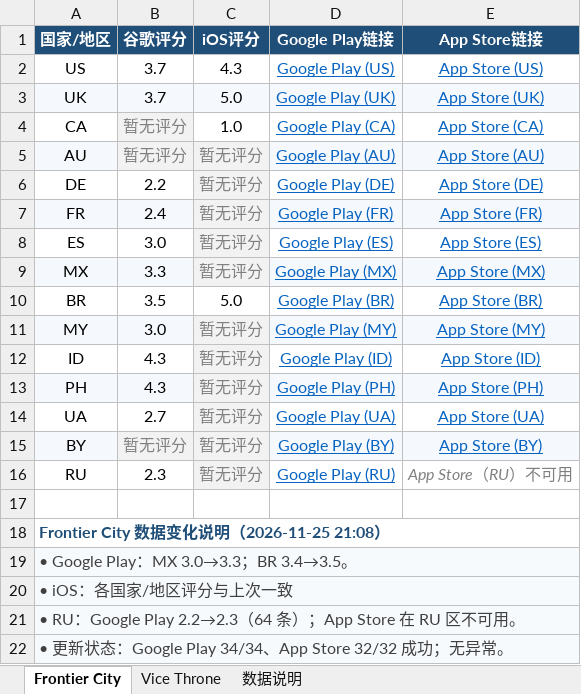
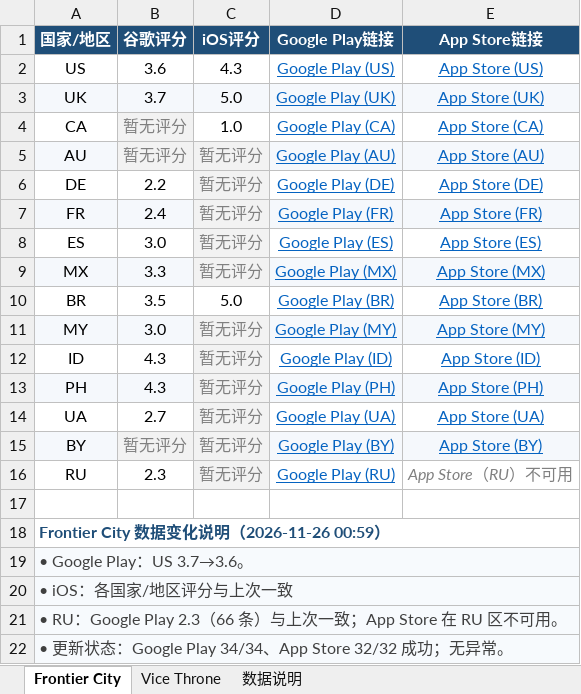
Before and after one commit to lixiangmei2021-alt/store-ratings-dashboard, an Excel workbook: 商店评分汇总_latest.xlsx, sheet Frontier City, drawn as a sheet; values as stored, in another font and other column widths than the file's, no borders; the diff names each change by its address in the sheet, - before the commit and + after, or states it on an @@ line.

Commit message:
Update store ratings [skip ci]

```diff
--- a/商店评分汇总_latest.xlsx (sheet Frontier City)
+++ b/商店评分汇总_latest.xlsx (sheet Frontier City)
-B2 (谷歌评分): 3.7
+B2 (谷歌评分): 3.6
-A18 (国家/地区): Frontier City 数据变化说明（2026-11-25 21:08）
+A18 (国家/地区): Frontier City 数据变化说明（2026-11-26 00:59）
-A19 (国家/地区): • Google Play：MX 3.0→3.3；BR 3.4→3.5。
+A19 (国家/地区): • Google Play：US 3.7→3.6。
-A21 (国家/地区): …RU：Google Play 2.2→2.3（64 条）；App Store 在…
+A21 (国家/地区): …RU：Google Play 2.3（66 条）与上次一致；App Store 在…
```
Also changed, not shown: sheet Vice Throne, sheet 数据说明, 4 other files.
